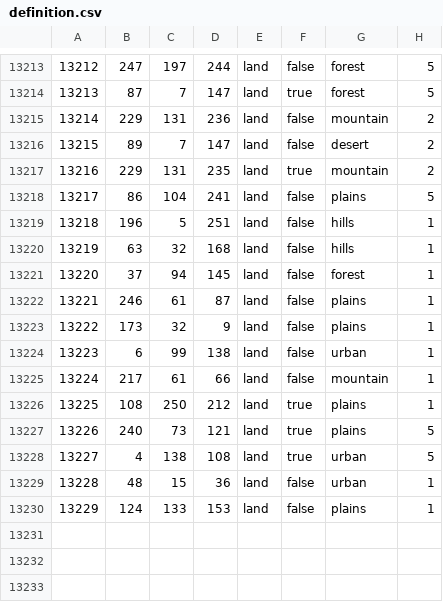
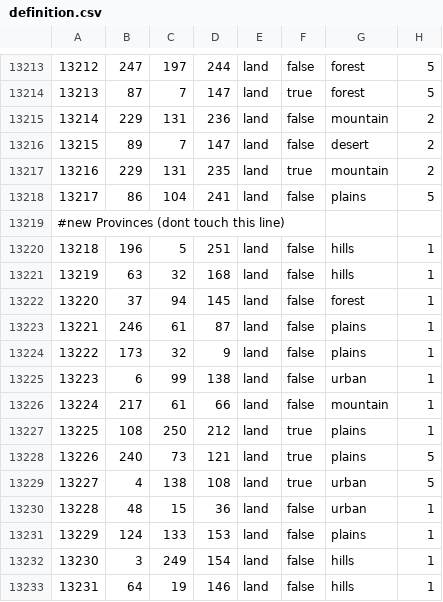
Before and after one commit to crasher925/COP, a CSV file: map/definition.csv, drawn as a sheet; only a part is shown, gaps mark what is left out.

```diff
--- a/map/definition.csv
+++ b/map/definition.csv
@@ -13218,2 +13218,3 @@
 13217;86;104;241;land;false;plains;5
+#new Provinces (dont touch this line)
 13218;196;5;251;land;false;hills;1
@@ -13230 +13231,3 @@
 13229;124;133;153;land;false;plains;1
+13230;3;249;154;land;false;hills;1
+13231;64;19;146;land;false;hills;1
```
Also changed, not shown: 16 other files.
